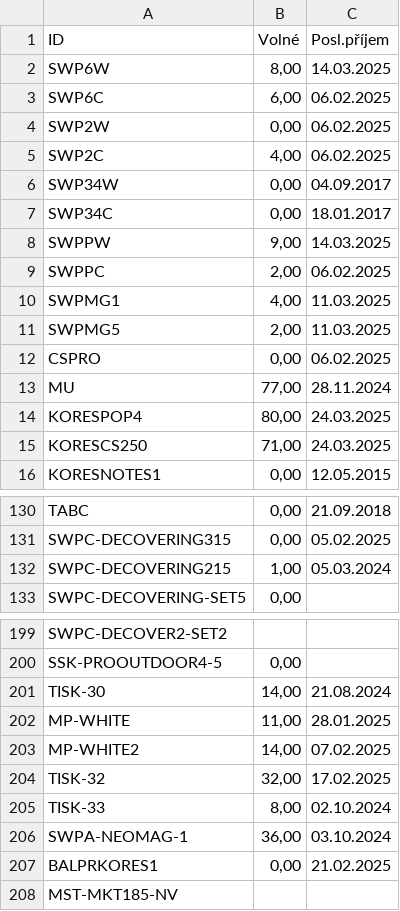
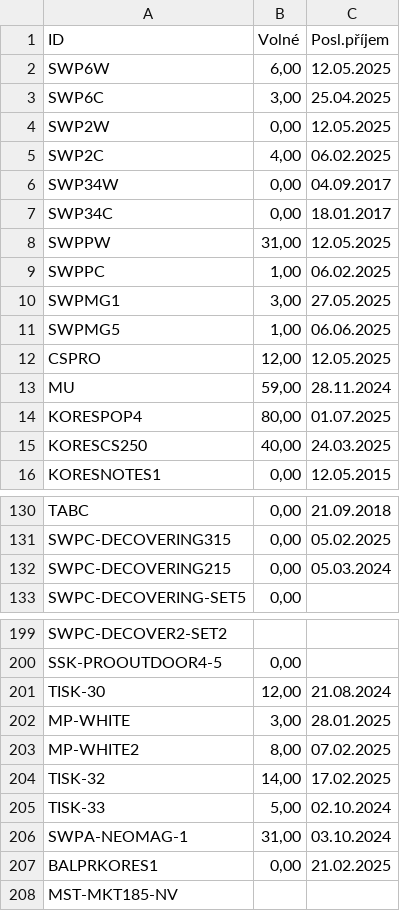
Before and after one commit to kaffo21/Shipmall_warehouse_report, a CSV file: data/warehouse_report.csv, drawn as a sheet; only a part is shown, gaps mark what is left out; the diff covers the shown part only.

Commit message:
Updated warehouse data

```diff
--- a/data/warehouse_report.csv
+++ b/data/warehouse_report.csv
@@ -1,5 +1,5 @@
 ID;Volné;Posl.příjem
-SWP6W;8,00;14.03.2025
-SWP6C;6,00;06.02.2025
-SWP2W;0,00;06.02.2025
+SWP6W;6,00;12.05.2025
+SWP6C;3,00;25.04.2025
+SWP2W;0,00;12.05.2025
 SWP2C;4,00;06.02.2025
@@ -7,10 +7,10 @@ SWP34W;0,00;04.09.2017
 SWP34C;0,00;18.01.2017
-SWPPW;9,00;14.03.2025
-SWPPC;2,00;06.02.2025
-SWPMG1;4,00;11.03.2025
-SWPMG5;2,00;11.03.2025
-CSPRO;0,00;06.02.2025
-MU;77,00;28.11.2024
-KORESPOP4;80,00;24.03.2025
-KORESCS250;71,00;24.03.2025
+SWPPW;31,00;12.05.2025
+SWPPC;1,00;06.02.2025
+SWPMG1;3,00;27.05.2025
+SWPMG5;1,00;06.06.2025
+CSPRO;12,00;12.05.2025
+MU;59,00;28.11.2024
+KORESPOP4;80,00;01.07.2025
+KORESCS250;40,00;24.03.2025
 KORESNOTES1;0,00;12.05.2015
@@ -131,3 +131,3 @@ TABC;0,00;21.09.2018
 SWPC-DECOVERING315;0,00;05.02.2025
-SWPC-DECOVERING215;1,00;05.03.2024
+SWPC-DECOVERING215;0,00;05.03.2024
 SWPC-DECOVERING-SET5;0,00;
@@ -200,8 +200,8 @@ SWPC-DECOVER2-SET2;;
 SSK-PROOUTDOOR4-5;0,00;
-TISK-30;14,00;21.08.2024
-MP-WHITE;11,00;28.01.2025
-MP-WHITE2;14,00;07.02.2025
-TISK-32;32,00;17.02.2025
-TISK-33;8,00;02.10.2024
-SWPA-NEOMAG-1;36,00;03.10.2024
+TISK-30;12,00;21.08.2024
+MP-WHITE;3,00;28.01.2025
+MP-WHITE2;8,00;07.02.2025
+TISK-32;14,00;17.02.2025
+TISK-33;5,00;02.10.2024
+SWPA-NEOMAG-1;31,00;03.10.2024
 BALPRKORES1;0,00;21.02.2025
```
Also changed, not shown: 62 edited cells elsewhere in this file, 5 other files.
